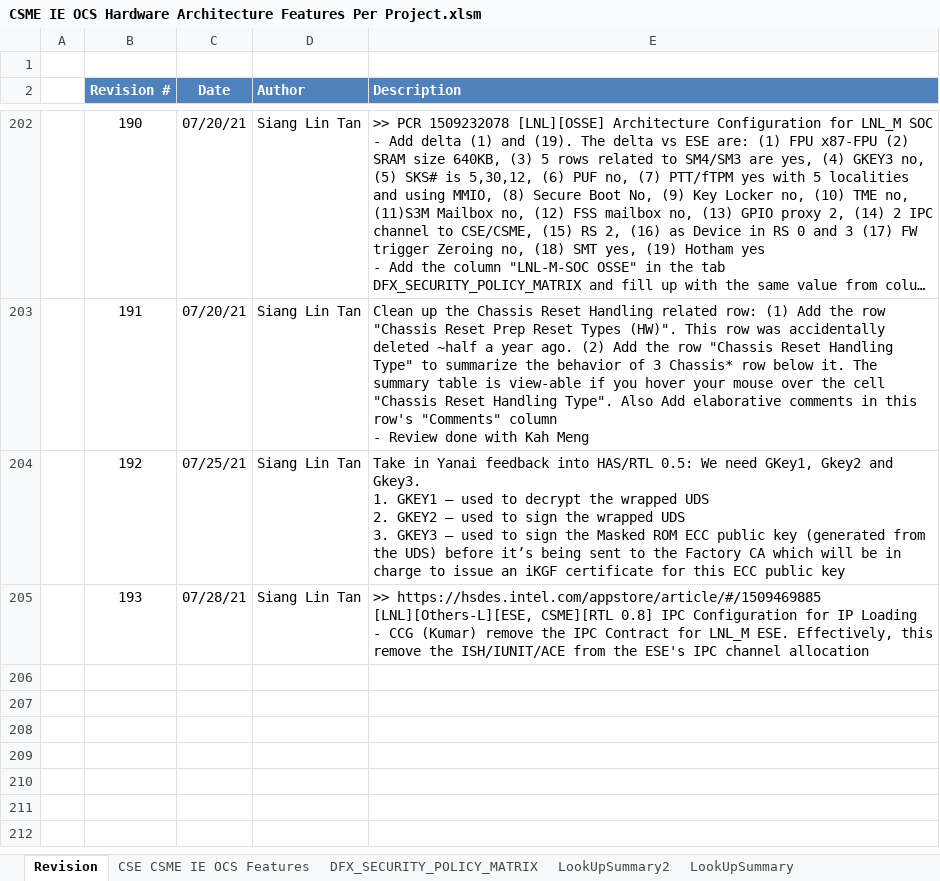
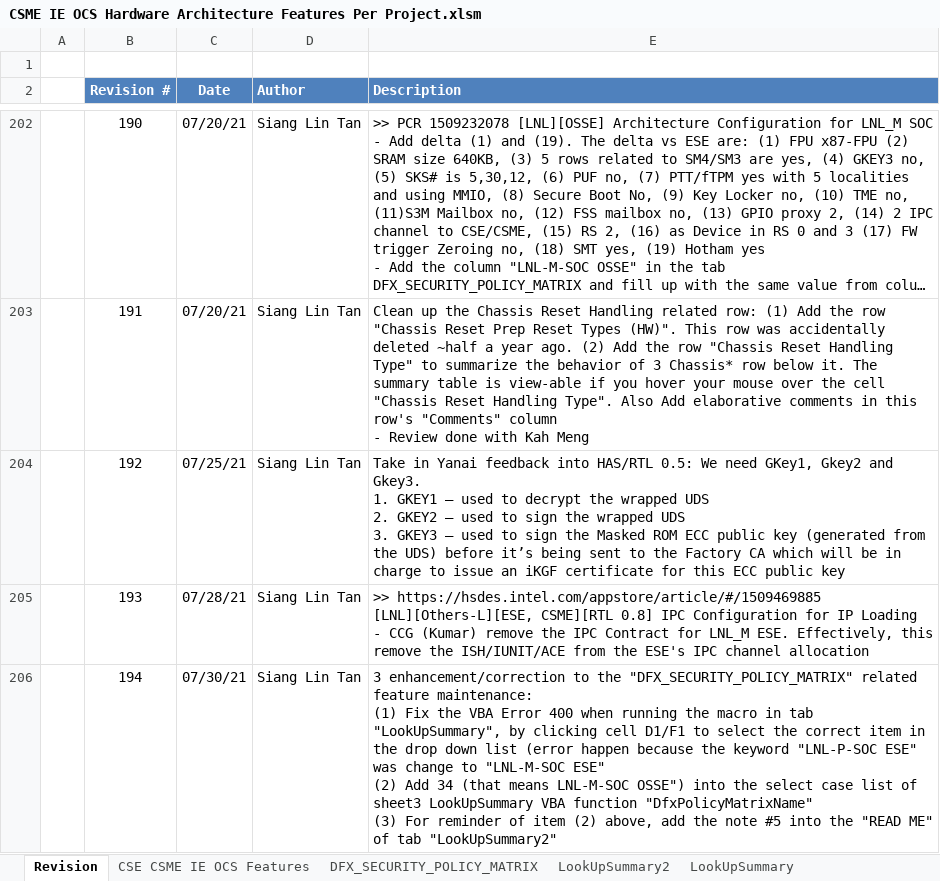
Before and after one commit to jasonx-tsao/exp_vtb, an Excel workbook: ArchSpecs/Working/CSME IE OCS Hardware Architecture Features Per Project.xlsm, sheet Revision, drawn as a sheet; only a part is shown, gaps mark what is left out; long unchanged cells end in …; values as stored, in another font and other column widths than the file's, no borders; ↵ is a line break in a cell; the diff names each change by its address in the sheet, - before the commit and + after, or states it on an @@ line.

Commit message:
194	07/30/21	Siang Lin Tan	"3 enhancement/correction to the ""DFX_SECURITY_POLICY_MATRIX"" related feature maintenance: (1) Fix the VBA Error 400 when running the macro in tab ""LookUpSummary"", by clicking cell D1/F1 to select the correct item in the drop down list (error happen because the keyword ""LNL-P-SOC ESE"" was change to ""LNL-M-SOC ESE"" (2) Add 34 (that means LNL-M-SOC OSSE"") into the select case list of sheet3 LookUpSummary VBA function ""DfxPolicyMatrixName"" (3) For reminder of item (2) above, add the note #5 into the ""READ ME"" of tab ""LookUpSummary2"""
[git-p4: depot-paths = "//depot/projects/coe/CSME/": change = 800191]

```diff
--- a/ArchSpecs/Working/CSME IE OCS Hardware Architecture Features Per Project.xlsm (sheet Revision)
+++ b/ArchSpecs/Working/CSME IE OCS Hardware Architecture Features Per Project.xlsm (sheet Revision)
+row 206:  | 194 | 07/30/21 | Siang Lin Tan | 3 enhancement/correction to the "DFX_SECURITY_POLICY_MATRIX" related feature maintenance: ↵ (1) Fix the VBA Error 400 when running the macro in tab "LookUpSummary", by clicking cell D1/F1 to select the correct item in the drop down list (error happen because the keyword "LNL-P-SOC ESE" was change to "LNL-M-SOC ESE" ↵ (2) Add 34 (that means LNL-M-SOC OSSE") into the select case list of sheet3 LookUpSummary VBA function "DfxPolicyMatrixName" ↵ (3) For reminder of item (2) above, add the note #5 into the "READ ME" of tab "LookUpSummary2"
```
Also changed, not shown: sheet LookUpSummary, charts or pictures.
